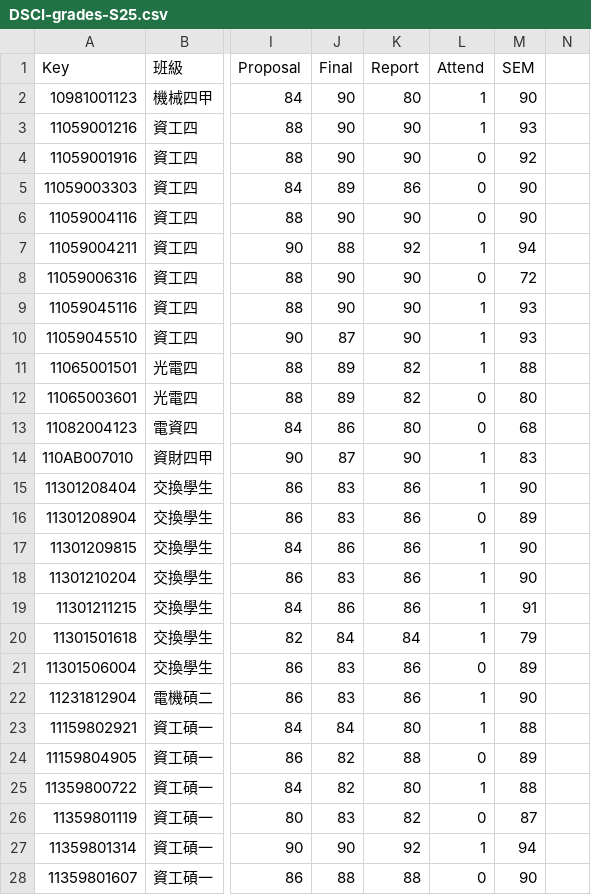
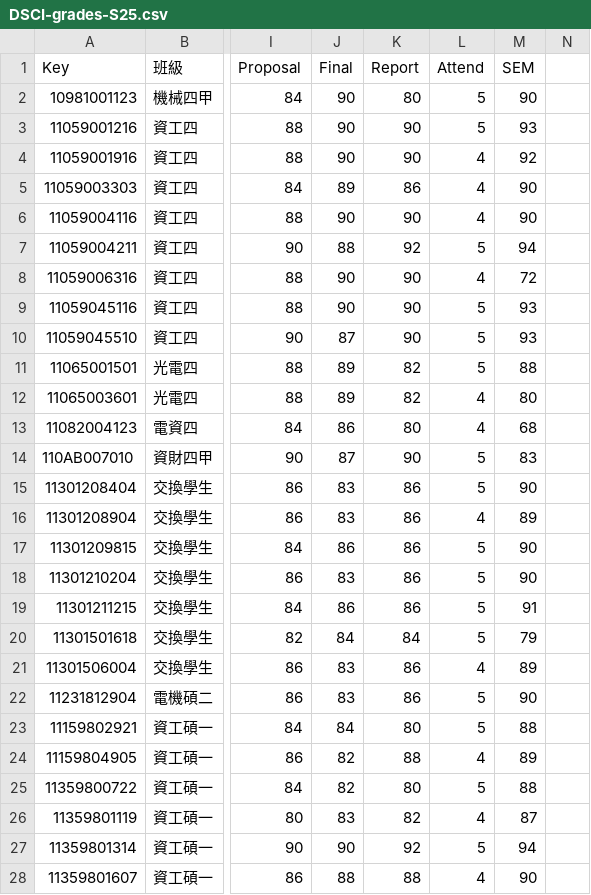
Before and after one commit to eggcm/DSCI-grades-S25, a CSV file: DSCI-grades-S25.csv, drawn as a sheet; only a part is shown, gaps mark what is left out; the diff covers the shown part only; the diff names each change by its address in the sheet, - before the commit and + after, or states it on an @@ line.

Commit message:
Add files via upload

```diff
--- a/DSCI-grades-S25.csv
+++ b/DSCI-grades-S25.csv
-L2:L3 (Attend): 1
+L2:L3 (Attend): 5
-L4:L6 (Attend): 0
+L4:L6 (Attend): 4
-L7 (Attend): 1
+L7 (Attend): 5
-L8 (Attend): 0
+L8 (Attend): 4
-L9:L11 (Attend): 1
+L9:L11 (Attend): 5
-L12:L13 (Attend): 0
+L12:L13 (Attend): 4
-L14:L15 (Attend): 1
+L14:L15 (Attend): 5
-L16 (Attend): 0
+L16 (Attend): 4
-L17:L20 (Attend): 1
+L17:L20 (Attend): 5
-L21 (Attend): 0
+L21 (Attend): 4
-L22:L23 (Attend): 1
+L22:L23 (Attend): 5
-L24 (Attend): 0
+L24 (Attend): 4
-L25 (Attend): 1
+L25 (Attend): 5
-L26 (Attend): 0
+L26 (Attend): 4
-L27 (Attend): 1
+L27 (Attend): 5
-L28 (Attend): 0
+L28 (Attend): 4
```
Also changed, not shown: 67 edited cells elsewhere in this file.
